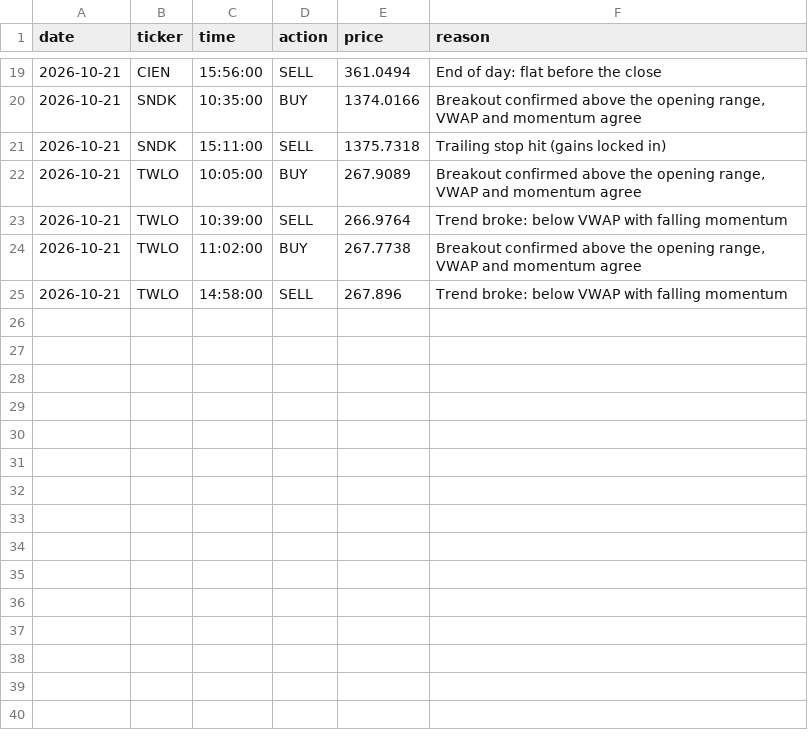
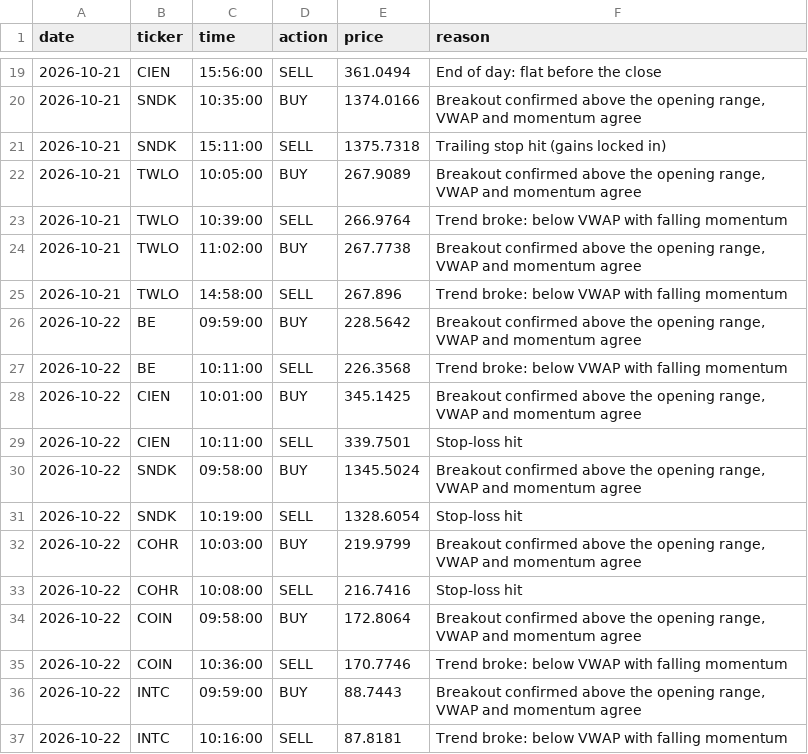
Before and after one commit to jasonmatt1112-coder/SRanker, a CSV file: data/stock_ranker_history_live_trades.csv, drawn as a sheet; only a part is shown, gaps mark what is left out; the diff names each change by its address in the sheet, - before the commit and + after, or states it on an @@ line.

```diff
--- a/data/stock_ranker_history_live_trades.csv
+++ b/data/stock_ranker_history_live_trades.csv
+row 26: 2026-10-22 | BE | 09:59:00 | BUY | 228.5642 | Breakout confirmed above the opening range, VWAP and momentum agree
+row 27: 2026-10-22 | BE | 10:11:00 | SELL | 226.3568 | Trend broke: below VWAP with falling momentum
+row 28: 2026-10-22 | CIEN | 10:01:00 | BUY | 345.1425 | Breakout confirmed above the opening range, VWAP and momentum agree
+row 29: 2026-10-22 | CIEN | 10:11:00 | SELL | 339.7501 | Stop-loss hit
+row 30: 2026-10-22 | SNDK | 09:58:00 | BUY | 1345.5024 | Breakout confirmed above the opening range, VWAP and momentum agree
+row 31: 2026-10-22 | SNDK | 10:19:00 | SELL | 1328.6054 | Stop-loss hit
+row 32: 2026-10-22 | COHR | 10:03:00 | BUY | 219.9799 | Breakout confirmed above the opening range, VWAP and momentum agree
+row 33: 2026-10-22 | COHR | 10:08:00 | SELL | 216.7416 | Stop-loss hit
+row 34: 2026-10-22 | COIN | 09:58:00 | BUY | 172.8064 | Breakout confirmed above the opening range, VWAP and momentum agree
+row 35: 2026-10-22 | COIN | 10:36:00 | SELL | 170.7746 | Trend broke: below VWAP with falling momentum
+row 36: 2026-10-22 | INTC | 09:59:00 | BUY | 88.7443 | Breakout confirmed above the opening range, VWAP and momentum agree
+row 37: 2026-10-22 | INTC | 10:16:00 | SELL | 87.8181 | Trend broke: below VWAP with falling momentum
```
Also changed, not shown: data/stock_ranker_history.csv, data/stock_ranker_history_live.csv, 1 other file.
